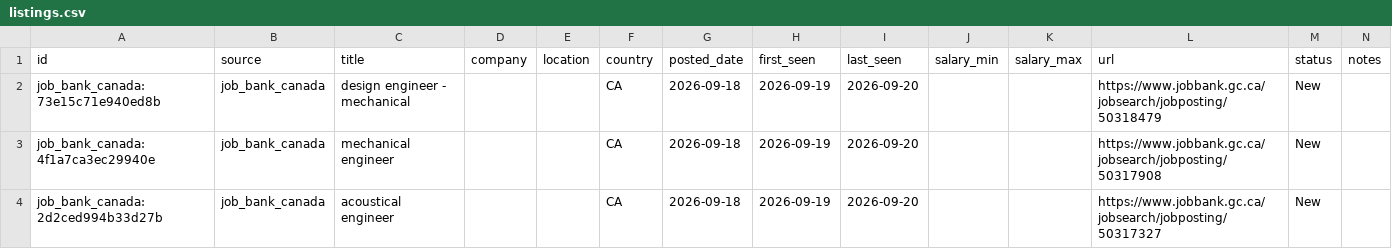
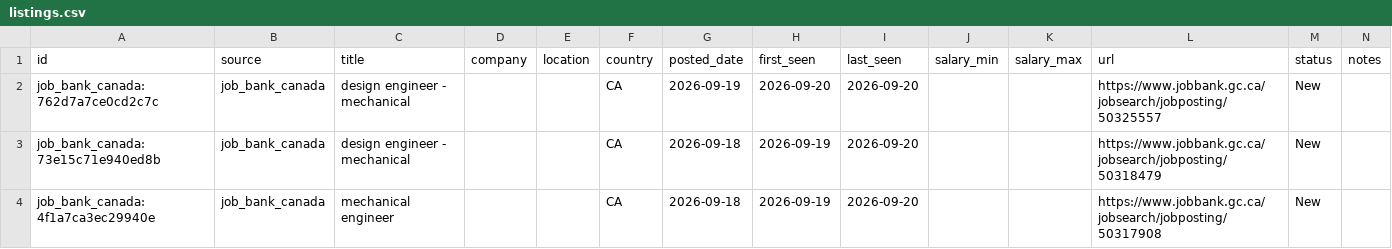
Before and after one commit to kprana976/Claude-resume, a CSV file: docs/listings.csv, drawn as a sheet; only a part is shown; the shorter side is filled out with more unchanged rows; the diff names each change by its address in the sheet, - before the commit and + after, or states it on an @@ line.

```diff
--- a/docs/listings.csv
+++ b/docs/listings.csv
+row 2: job_bank_canada:762d7a7ce0cd2c7c | job_bank_canada | design engineer - mechanical |  |  | CA | 2026-09-19 | 2026-09-20 | 2026-09-20 |  |  | https://www.jobbank.gc.ca/jobsearch/jobposting/50325557 | New
```
Also changed, not shown: 1 other file.
